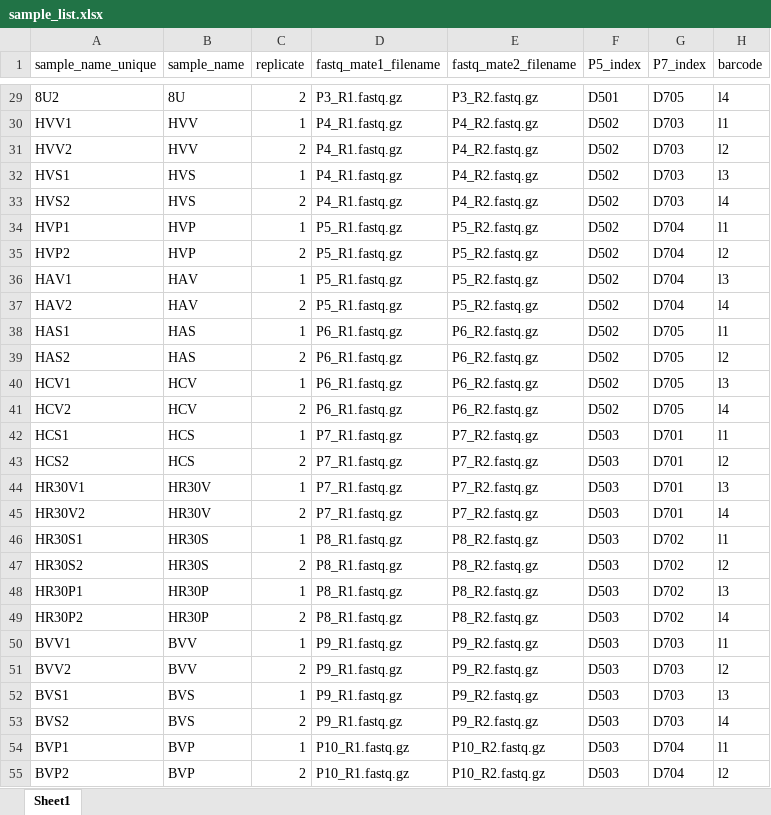
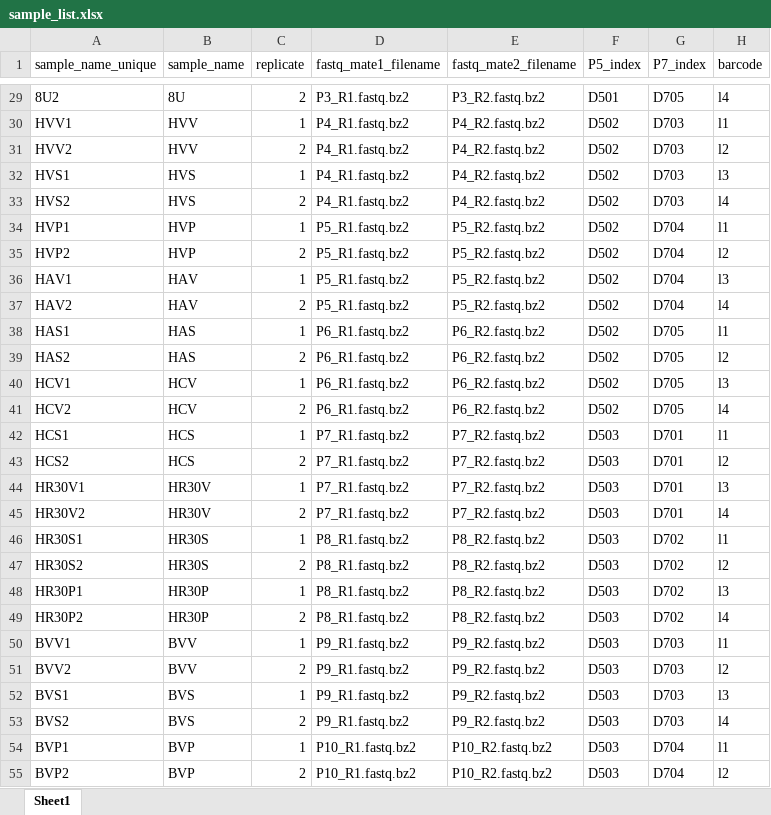
Before and after one commit to krdav/tRNA-charge-seq, an Excel workbook: projects/tRNAseq_lib1/sample_list.xlsx, sheet Sheet1, drawn as a sheet; only a part is shown, gaps mark what is left out; values as stored, in another font and other column widths than the file's, no borders; the diff covers the shown part only; the diff names each change by its address in the sheet, - before the commit and + after, or states it on an @@ line.

```diff
--- a/projects/tRNAseq_lib1/sample_list.xlsx (sheet Sheet1)
+++ b/projects/tRNAseq_lib1/sample_list.xlsx (sheet Sheet1)
-D29 (fastq_mate1_filename): P3_R1.fastq.gz
+D29 (fastq_mate1_filename): P3_R1.fastq.bz2
-E29 (fastq_mate2_filename): P3_R2.fastq.gz
+E29 (fastq_mate2_filename): P3_R2.fastq.bz2
-D30:D33 (fastq_mate1_filename): P4_R1.fastq.gz
+D30:D33 (fastq_mate1_filename): P4_R1.fastq.bz2
-E30:E33 (fastq_mate2_filename): P4_R2.fastq.gz
+E30:E33 (fastq_mate2_filename): P4_R2.fastq.bz2
-D34:D37 (fastq_mate1_filename): P5_R1.fastq.gz
+D34:D37 (fastq_mate1_filename): P5_R1.fastq.bz2
-E34:E37 (fastq_mate2_filename): P5_R2.fastq.gz
+E34:E37 (fastq_mate2_filename): P5_R2.fastq.bz2
-D38:D41 (fastq_mate1_filename): P6_R1.fastq.gz
+D38:D41 (fastq_mate1_filename): P6_R1.fastq.bz2
-E38:E41 (fastq_mate2_filename): P6_R2.fastq.gz
+E38:E41 (fastq_mate2_filename): P6_R2.fastq.bz2
-D42:D45 (fastq_mate1_filename): P7_R1.fastq.gz
+D42:D45 (fastq_mate1_filename): P7_R1.fastq.bz2
-E42:E45 (fastq_mate2_filename): P7_R2.fastq.gz
+E42:E45 (fastq_mate2_filename): P7_R2.fastq.bz2
-D46:D49 (fastq_mate1_filename): P8_R1.fastq.gz
+D46:D49 (fastq_mate1_filename): P8_R1.fastq.bz2
-E46:E49 (fastq_mate2_filename): P8_R2.fastq.gz
+E46:E49 (fastq_mate2_filename): P8_R2.fastq.bz2
-D50:D53 (fastq_mate1_filename): P9_R1.fastq.gz
+D50:D53 (fastq_mate1_filename): P9_R1.fastq.bz2
-E50:E53 (fastq_mate2_filename): P9_R2.fastq.gz
+E50:E53 (fastq_mate2_filename): P9_R2.fastq.bz2
-D54:D55 (fastq_mate1_filename): P10_R1.fastq.gz
+D54:D55 (fastq_mate1_filename): P10_R1.fastq.bz2
-E54:E55 (fastq_mate2_filename): P10_R2.fastq.gz
+E54:E55 (fastq_mate2_filename): P10_R2.fastq.bz2
```
Also changed, not shown: 130 edited cells elsewhere in this sheet.
